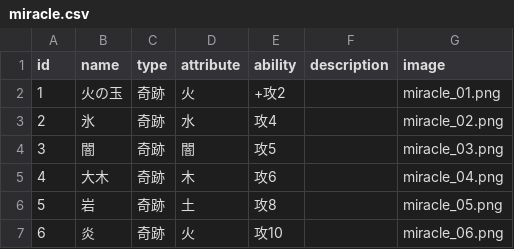
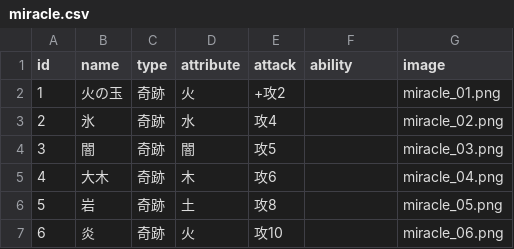
Before and after one commit to ok210195/godField, a CSV file: miracle.csv, drawn as a sheet.

```diff
--- a/miracle.csv
+++ b/miracle.csv
@@ -1,2 +1,2 @@
-id,name,type,attribute,ability,description,image
+id,name,type,attribute,attack,ability,image
 1,火の玉,奇跡,火,+攻2,,miracle_01.png
```
Also changed, not shown: 1 other file.
